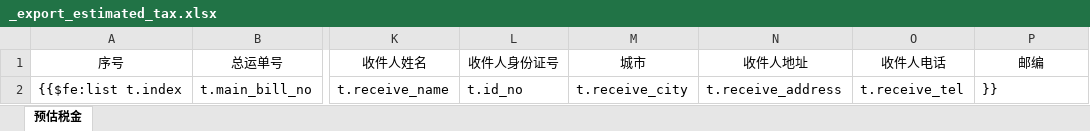
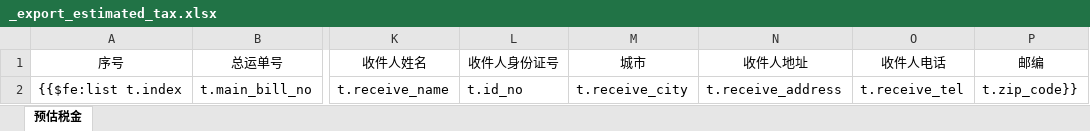
Before and after one commit to wuhe619/salescomm, an Excel workbook: src/main/resources/tp/_export_estimated_tax.xlsx, sheet 预估税金, drawn as a sheet; only a part is shown, gaps mark what is left out; values as stored, in another font and other column widths than the file's, no borders; the diff names each change by its address in the sheet, - before the commit and + after, or states it on an @@ line.

```diff
--- a/src/main/resources/tp/_export_estimated_tax.xlsx (sheet 预估税金)
+++ b/src/main/resources/tp/_export_estimated_tax.xlsx (sheet 预估税金)
-P2 (邮编): }}
+P2 (邮编): t.zip_code}}
```
Also changed, not shown: src/main/resources/tp/_export_tally_form.xlsx, 1 other file.
